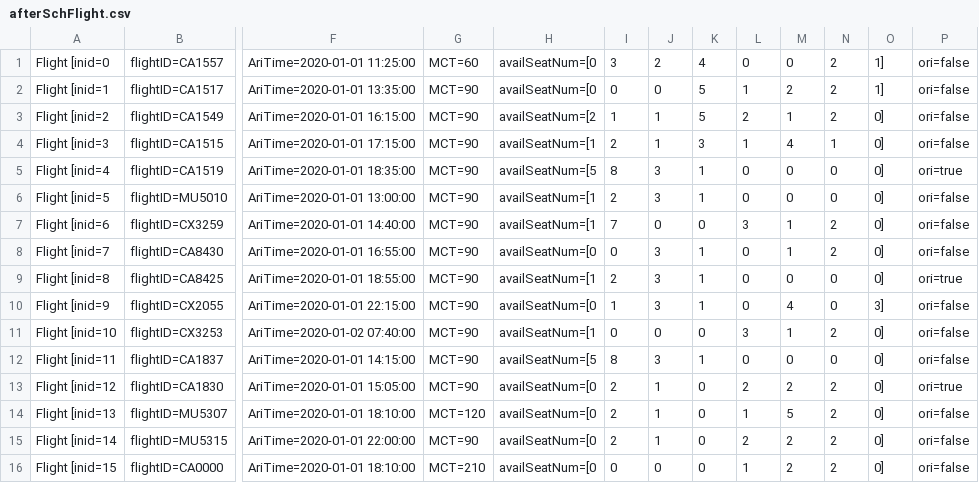
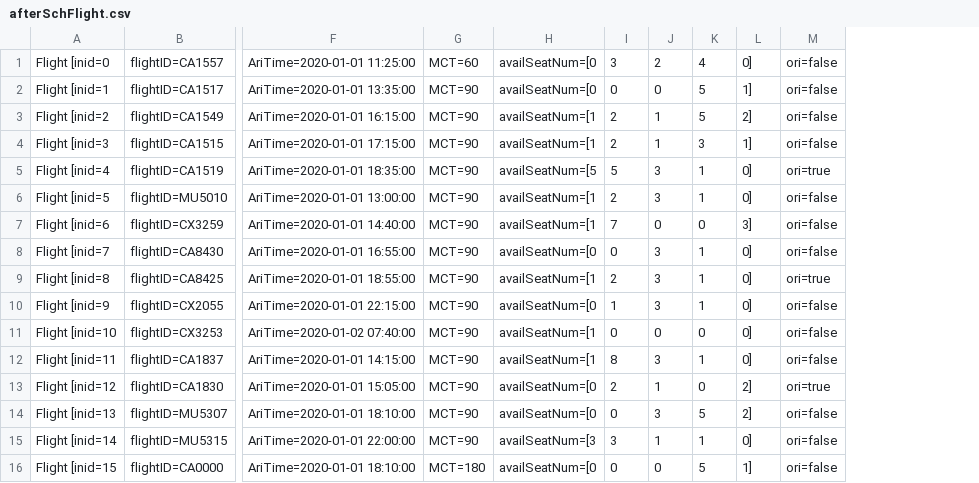
Before and after one commit to 351735653/Passenger, a CSV file: test2/afterSchFlight.csv, drawn as a sheet; only a part is shown, gaps mark what is left out; removed rows and columns are numbered as before the commit, all else as after; the diff names each change by its address in the sheet, - before the commit and + after, or states it on an @@ line.

```diff
--- a/test2/afterSchFlight.csv
+++ b/test2/afterSchFlight.csv
-column L, rows 1-16: 0 | 1 | 2 | 1 | 0 | 0 | 3 | 0 | 0 | 0 | 3 | 0 | 2 | 1 | 2 | 1
-column M, rows 1-16: 0 | 2 | 1 | 4 | 0 | 0 | 1 | 1 | 0 | 4 | 1 | 0 | 2 | 5 | 2 | 2
-column N, rows 1-16: 2 | 2 | 2 | 1 | 0 | 0 | 2 | 2 | 0 | 0 | 2 | 0 | 2 | 2 | 2 | 2
-L1: 1]
+L1: 0]
-H3: availSeatNum=[2
+H3: availSeatNum=[1
-I3: 1
+I3: 2
-L3: 0]
+L3: 2]
-L4: 0]
+L4: 1]
-I5: 8
+I5: 5
-L7: 0]
+L7: 3]
-L10: 3]
+L10: 0]
-H12: availSeatNum=[5
+H12: availSeatNum=[1
-L13:L14: 0]
+L13:L14: 2]
-G14: MCT=120
+G14: MCT=90
-I14: 2
+I14: 0
-J14: 1
+J14: 3
-K14: 0
+K14: 5
-H15: availSeatNum=[0
+H15: availSeatNum=[3
-I15: 2
+I15: 3
-K15: 0
+K15: 1
-G16: MCT=210
+G16: MCT=180
-K16: 0
+K16: 5
-L16: 0]
+L16: 1]
```
Also changed, not shown: test2/beforeSchFlight.csv, test2/flight.csv, 23 other files.
